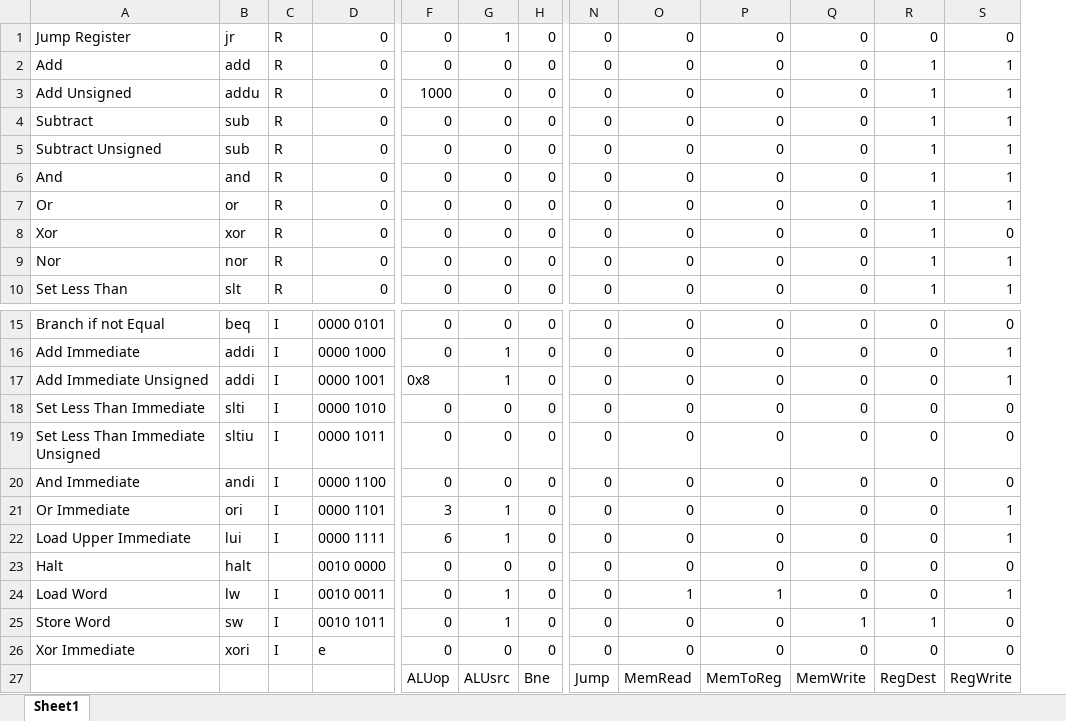
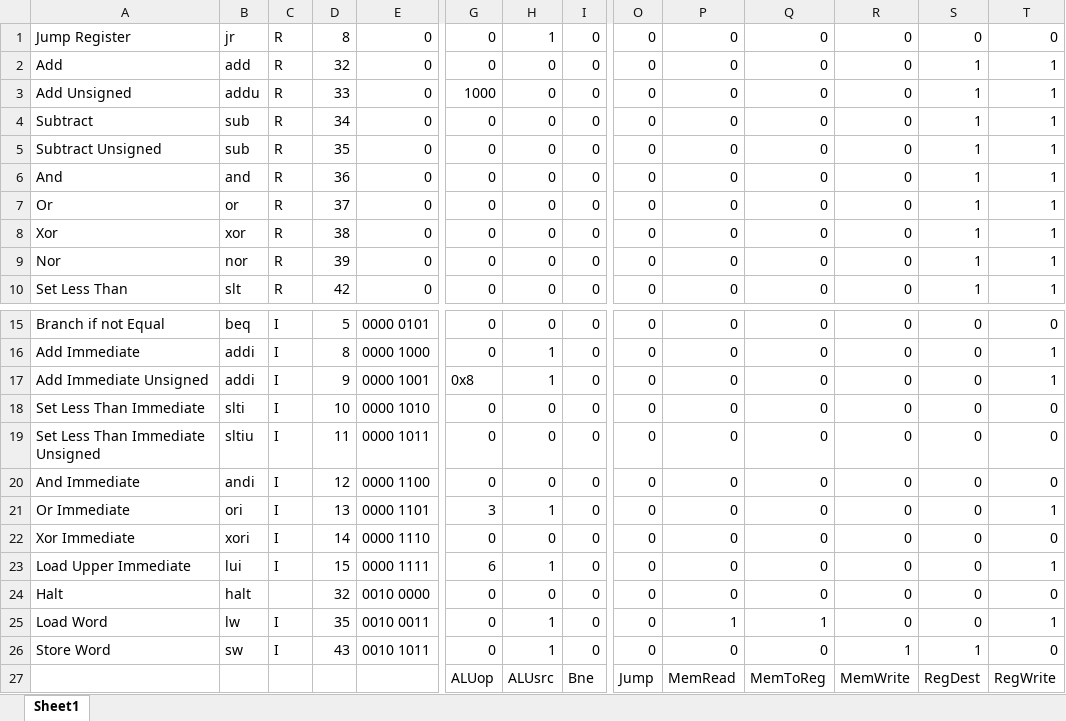
Before and after one commit to stewberticus/compArc, an Excel workbook: proj2/outputTable.xlsx, sheet Sheet1, drawn as a sheet; only a part is shown, gaps mark what is left out; values as stored, in another font and other column widths than the file's, no borders; removed rows and columns are numbered as before the commit, all else as after; rows hold the shown columns only; the diff names each change by its address in the sheet, - before the commit and + after, or states it on an @@ line.

Commit message:
outputTable update

```diff
--- a/proj2/outputTable.xlsx (sheet Sheet1)
+++ b/proj2/outputTable.xlsx (sheet Sheet1)
+column D, rows 1-10: 8 | 32 | 33 | 34 | 35 | 36 | 37 | 38 | 39 | 42; rows 15-21: 5 | 8 | 9 | 10 | 11 | 12 | 13; rows 23-26: 15 | 32 | 35 | 43
-T8: 0
+T8: 1
+row 22: Xor Immediate | xori | I | 14 | 0000 1110 | 0 | 0 | 0 | 0 | 0 | 0 | 0 | 0 | 0
-row 26: Xor Immediate | xori | I | e | 0 | 0 | 0 | 0 | 0 | 0 | 0 | 0 | 0
```
